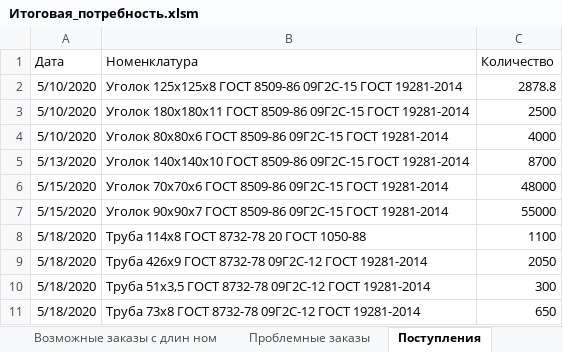
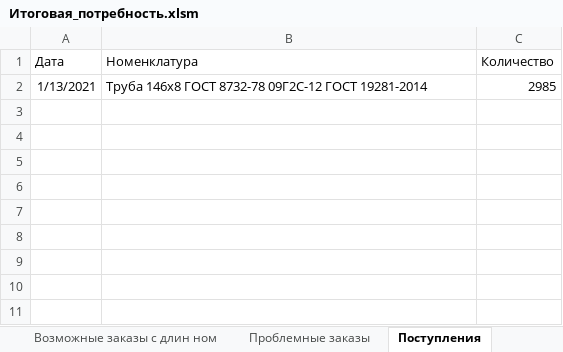
Before and after one commit to smolinilya01/calculation_metal, an Excel workbook: support_data/purchase_analysis/Итоговая_потребность.xlsm, sheet Поступления, drawn as a sheet; values as stored, in another font and other column widths than the file's, no borders; removed rows and columns are numbered as before the commit, all else as after; the diff names each change by its address in the sheet, - before the commit and + after, or states it on an @@ line.

```diff
--- a/support_data/purchase_analysis/Итоговая_потребность.xlsm (sheet Поступления)
+++ b/support_data/purchase_analysis/Итоговая_потребность.xlsm (sheet Поступления)
-row 2: 5/10/2020 | Уголок 125х125х8 ГОСТ 8509-86 09Г2С-15 ГОСТ 19281-2014 | 2878.8
-row 3: 5/10/2020 | Уголок 180х180х11 ГОСТ 8509-86 09Г2С-15 ГОСТ 19281-2014 | 2500
-row 4: 5/10/2020 | Уголок 80х80х6 ГОСТ 8509-86 09Г2С-15 ГОСТ 19281-2014 | 4000
-row 5: 5/13/2020 | Уголок 140х140х10 ГОСТ 8509-86 09Г2С-15 ГОСТ 19281-2014 | 8700
-row 6: 5/15/2020 | Уголок 70х70х6 ГОСТ 8509-86 09Г2С-15 ГОСТ 19281-2014 | 48000
-row 7: 5/15/2020 | Уголок 90х90х7 ГОСТ 8509-86 09Г2С-15 ГОСТ 19281-2014 | 55000
-row 8: 5/18/2020 | Труба 114х8 ГОСТ 8732-78 20 ГОСТ 1050-88 | 1100
-row 9: 5/18/2020 | Труба 426х9 ГОСТ 8732-78 09Г2С-12 ГОСТ 19281-2014 | 2050
-row 10: 5/18/2020 | Труба 51х3,5 ГОСТ 8732-78 09Г2С-12 ГОСТ 19281-2014 | 300
-row 11: 5/18/2020 | Труба 73х8 ГОСТ 8732-78 09Г2С-12 ГОСТ 19281-2014 | 650
+row 2: 1/13/2021 | Труба 146х8 ГОСТ 8732-78 09Г2С-12 ГОСТ 19281-2014 | 2985
```
Also changed, not shown: sheet Списания, sheet График с поступленими, sheet Проблемные заказы, sheet Дефицит длинной ном, hidden cells, support_data/purchase_analysis/purchase_analysis.xlsx, support_data/purchase_analysis/summary_row.xlsx, 41 other files.
